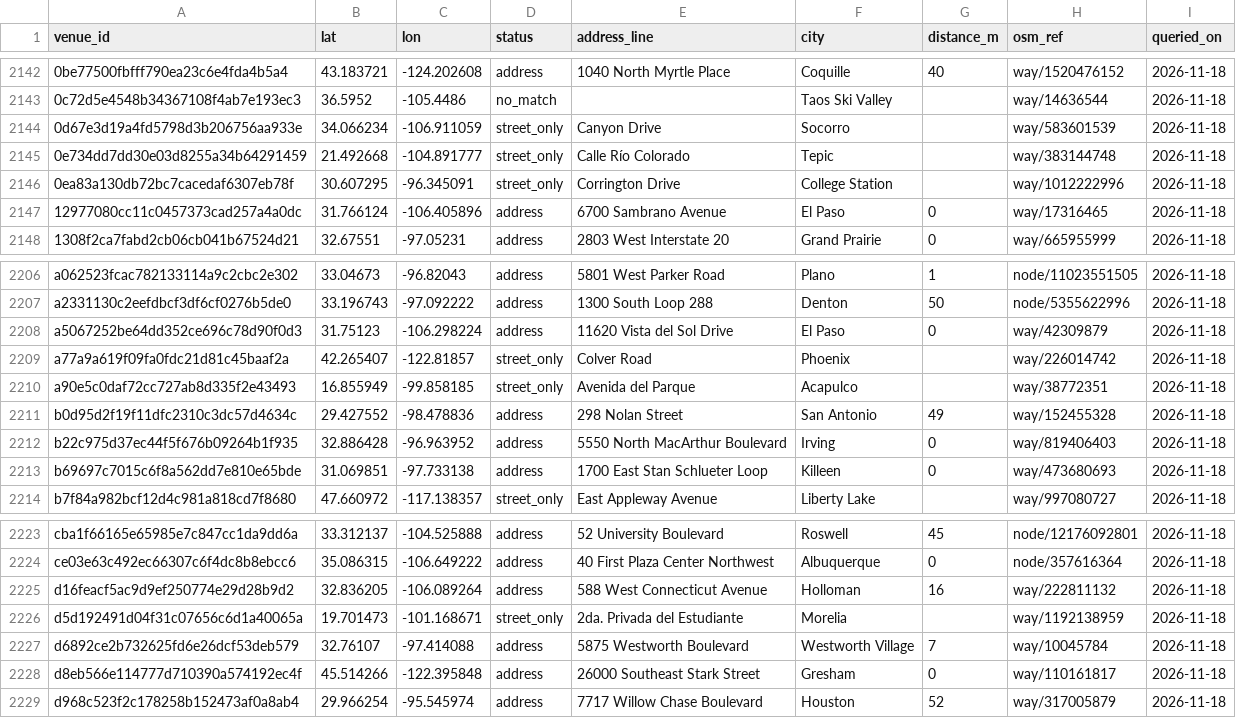
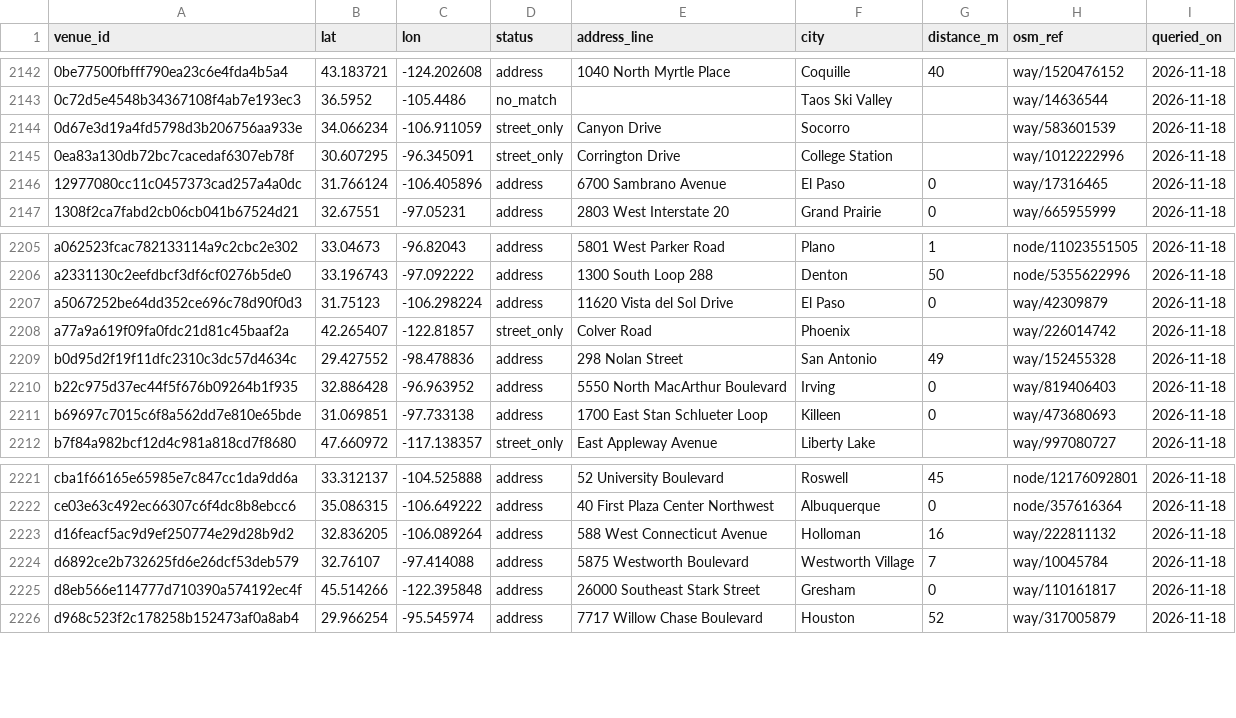
Before and after one commit to abov/courtconnect-ca, a CSV file: transform/seeds/nominatim_addresses.csv, drawn as a sheet; only a part is shown, gaps mark what is left out; the diff names each change by its address in the sheet, - before the commit and + after, or states it on an @@ line.

```diff
--- a/transform/seeds/nominatim_addresses.csv
+++ b/transform/seeds/nominatim_addresses.csv
-row 2145: 0e734dd7dd30e03d8255a34b64291459 | 21.492668 | -104.891777 | street_only | Calle Río Colorado | Tepic |  | way/383144748 | 2026-11-18
-row 2210: a90e5c0daf72cc727ab8d335f2e43493 | 16.855949 | -99.858185 | street_only | Avenida del Parque | Acapulco |  | way/38772351 | 2026-11-18
-row 2226: d5d192491d04f31c07656c6d1a40065a | 19.701473 | -101.168671 | street_only | 2da. Privada del Estudiante | Morelia |  | way/1192138959 | 2026-11-18
```
